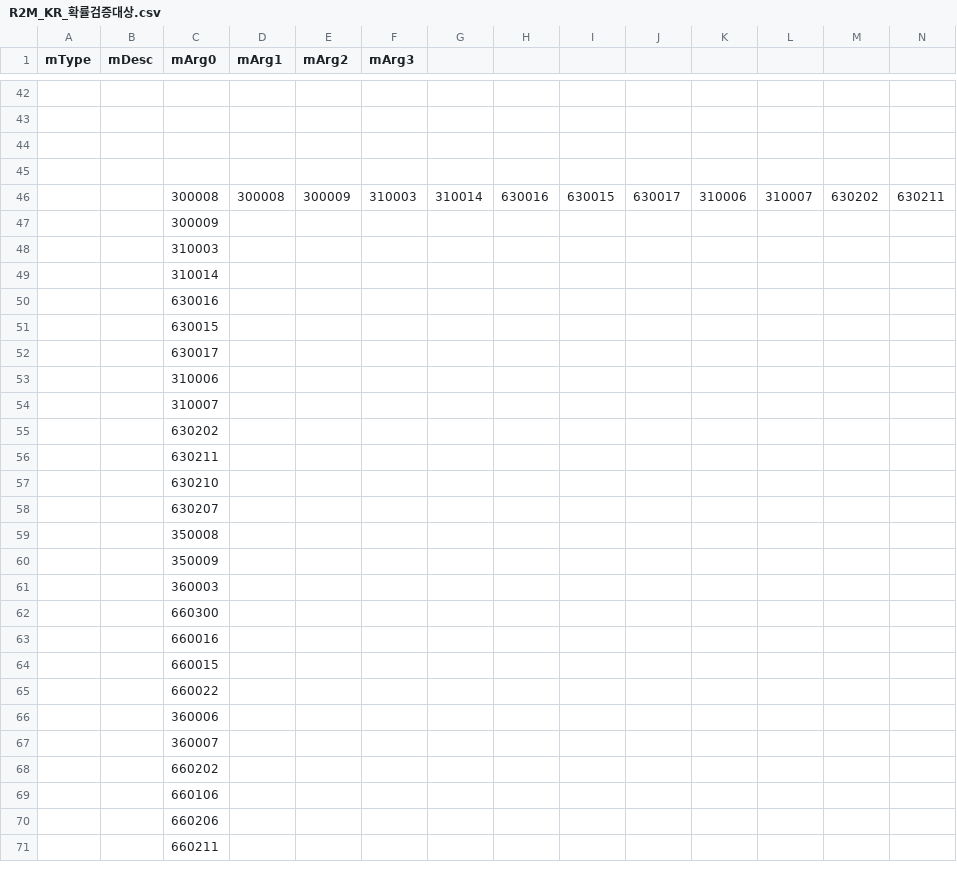
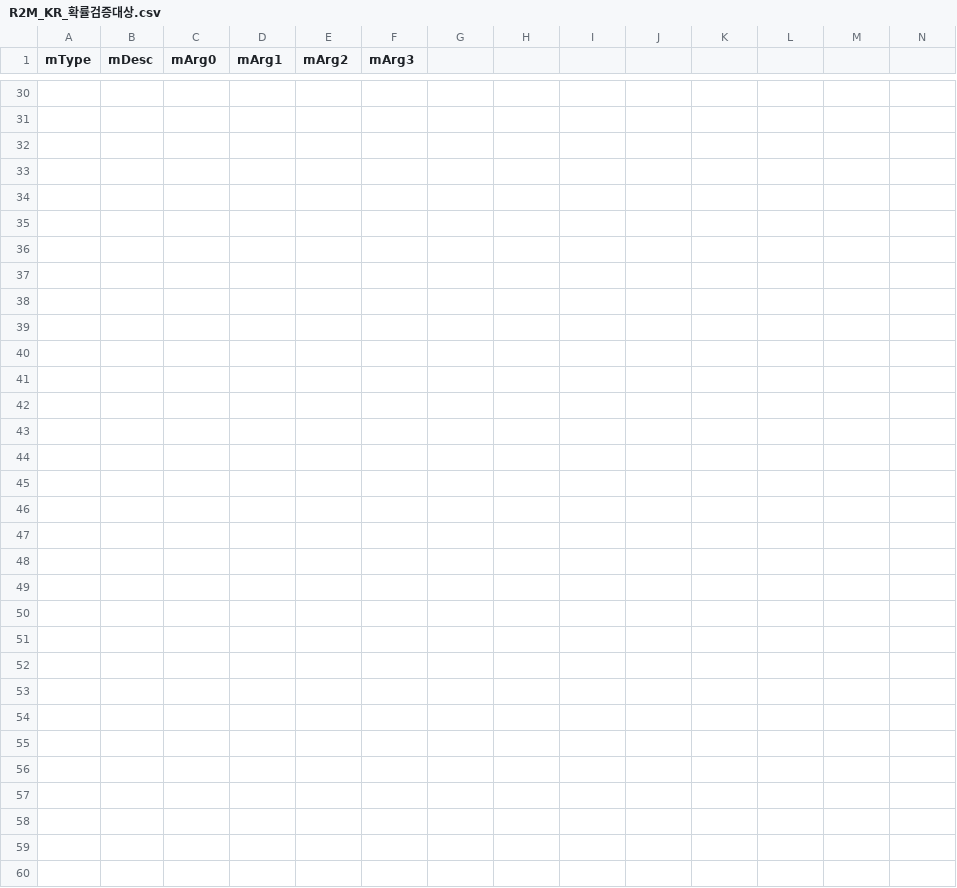
Before and after one commit to SungMinseok/r2mProbLog, a CSV file: R2M_KR_확률검증대상.csv, drawn as a sheet; only a part is shown, gaps mark what is left out; addresses are those after the commit; rows hold the shown columns only; the diff covers the shown part only; the diff names each change by its address in the sheet, - before the commit and + after, or states it on an @@ line.

```diff
--- a/R2M_KR_확률검증대상.csv
+++ b/R2M_KR_확률검증대상.csv
-row 34:  |  | 300008 | 300008 | 300009 | 310003 | 310014 | 630016 | 630015 | 630017 | 310006 | 310007 | 630202 | 630211
+row 34: (empty)
-C35 (mArg0): 300009
+C35 (mArg0): (empty)
-C36 (mArg0): 310003
+C36 (mArg0): (empty)
-C37 (mArg0): 310014
+C37 (mArg0): (empty)
-C38 (mArg0): 630016
+C38 (mArg0): (empty)
-C39 (mArg0): 630015
+C39 (mArg0): (empty)
-C40 (mArg0): 630017
+C40 (mArg0): (empty)
-C41 (mArg0): 310006
+C41 (mArg0): (empty)
-C42 (mArg0): 310007
+C42 (mArg0): (empty)
-C43 (mArg0): 630202
+C43 (mArg0): (empty)
-C44 (mArg0): 630211
+C44 (mArg0): (empty)
-C45 (mArg0): 630210
+C45 (mArg0): (empty)
+row 46: (empty)
-C47 (mArg0): 630207
+C47 (mArg0): (empty)
-C48 (mArg0): 350008
+C48 (mArg0): (empty)
-C49 (mArg0): 350009
+C49 (mArg0): (empty)
-C50 (mArg0): 360003
+C50 (mArg0): (empty)
-C51 (mArg0): 660300
+C51 (mArg0): (empty)
-C52 (mArg0): 660016
+C52 (mArg0): (empty)
-C53 (mArg0): 660015
+C53 (mArg0): (empty)
-C54 (mArg0): 660022
+C54 (mArg0): (empty)
-C55 (mArg0): 360006
+C55 (mArg0): (empty)
-C56 (mArg0): 360007
+C56 (mArg0): (empty)
-C57 (mArg0): 660202
+C57 (mArg0): (empty)
-C58 (mArg0): 660106
+C58 (mArg0): (empty)
-C59 (mArg0): 660206
+C59 (mArg0): (empty)
-C60 (mArg0): 660211
+C60 (mArg0): (empty)
```
Also changed, not shown: 12 added rows, 13 removed rows and 19 edited cells elsewhere in this file, probInfo.csv, 5 other files.
